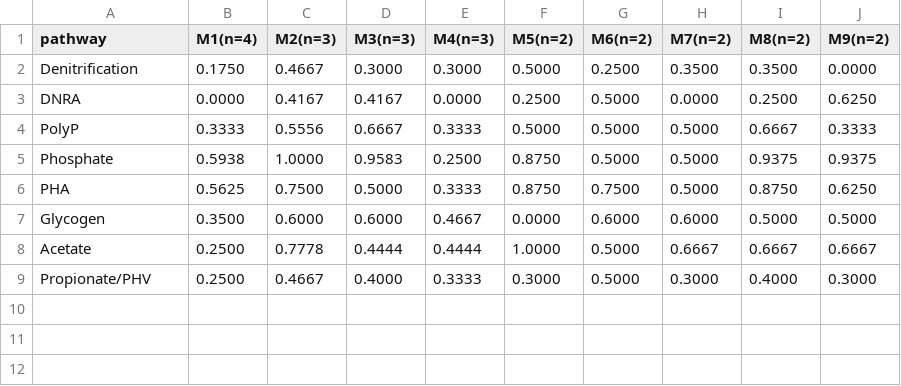
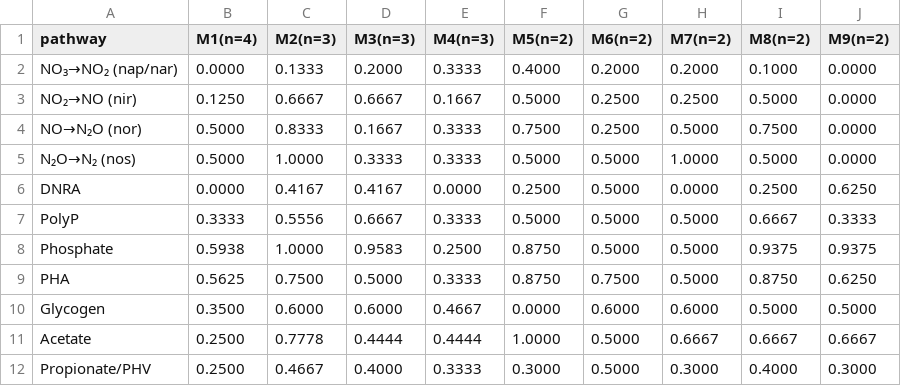
Before and after one commit to freiburgermsu/emilykin, a CSV file: module_pathway_completeness/module_pathway_completeness_phaseI.csv, drawn as a sheet.

```diff
--- a/module_pathway_completeness/module_pathway_completeness_phaseI.csv
+++ b/module_pathway_completeness/module_pathway_completeness_phaseI.csv
@@ -1,3 +1,6 @@
 pathway,M1(n=4),M2(n=3),M3(n=3),M4(n=3),M5(n=2),M6(n=2),M7(n=2),M8(n=2),M9(n=2)
-Denitrification,0.1750,0.4667,0.3000,0.3000,0.5000,0.2500,0.3500,0.3500,0.0000
+NO₃→NO₂ (nap/nar),0.0000,0.1333,0.2000,0.3333,0.4000,0.2000,0.2000,0.1000,0.0000
+NO₂→NO (nir),0.1250,0.6667,0.6667,0.1667,0.5000,0.2500,0.2500,0.5000,0.0000
+NO→N₂O (nor),0.5000,0.8333,0.1667,0.3333,0.7500,0.2500,0.5000,0.7500,0.0000
+N₂O→N₂ (nos),0.5000,1.0000,0.3333,0.3333,0.5000,0.5000,1.0000,0.5000,0.0000
 DNRA,0.0000,0.4167,0.4167,0.0000,0.2500,0.5000,0.0000,0.2500,0.6250
```
Also changed, not shown: module_pathway_completeness/module_pathway_completeness_phaseIII.csv, module_pathway_completeness/module_pathway_completeness_phaseIV.csv, 7 other files.
